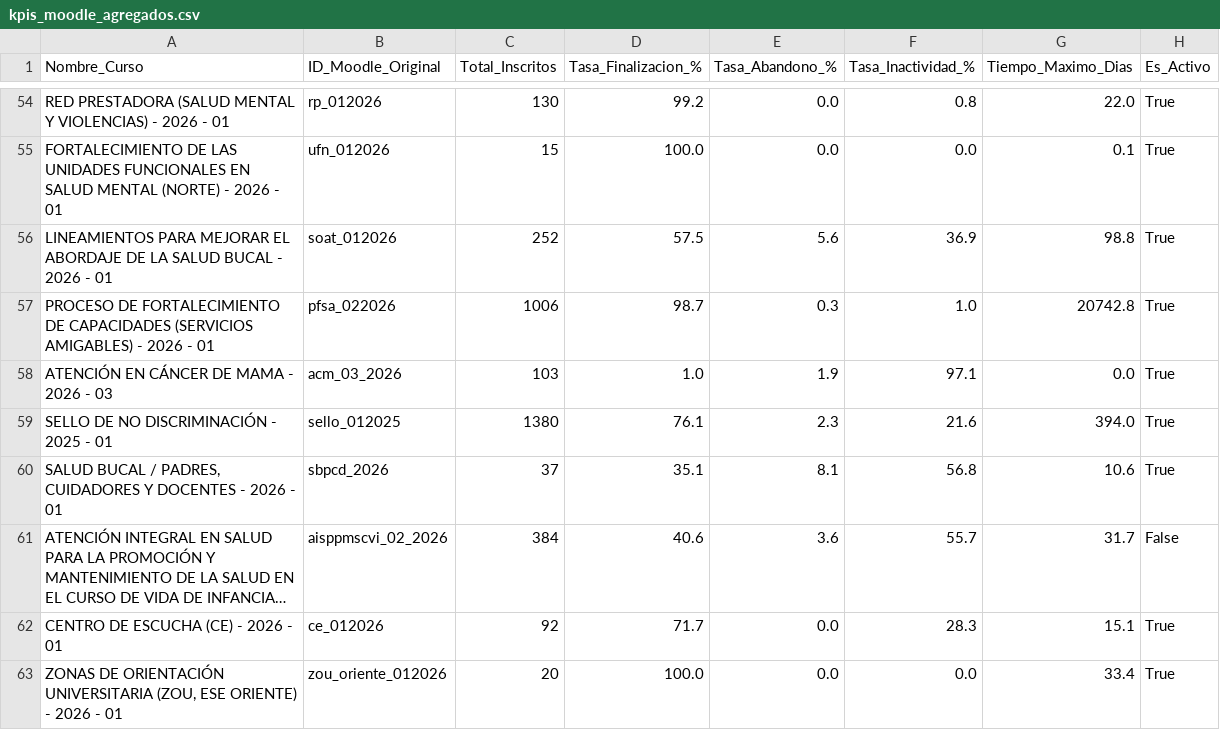
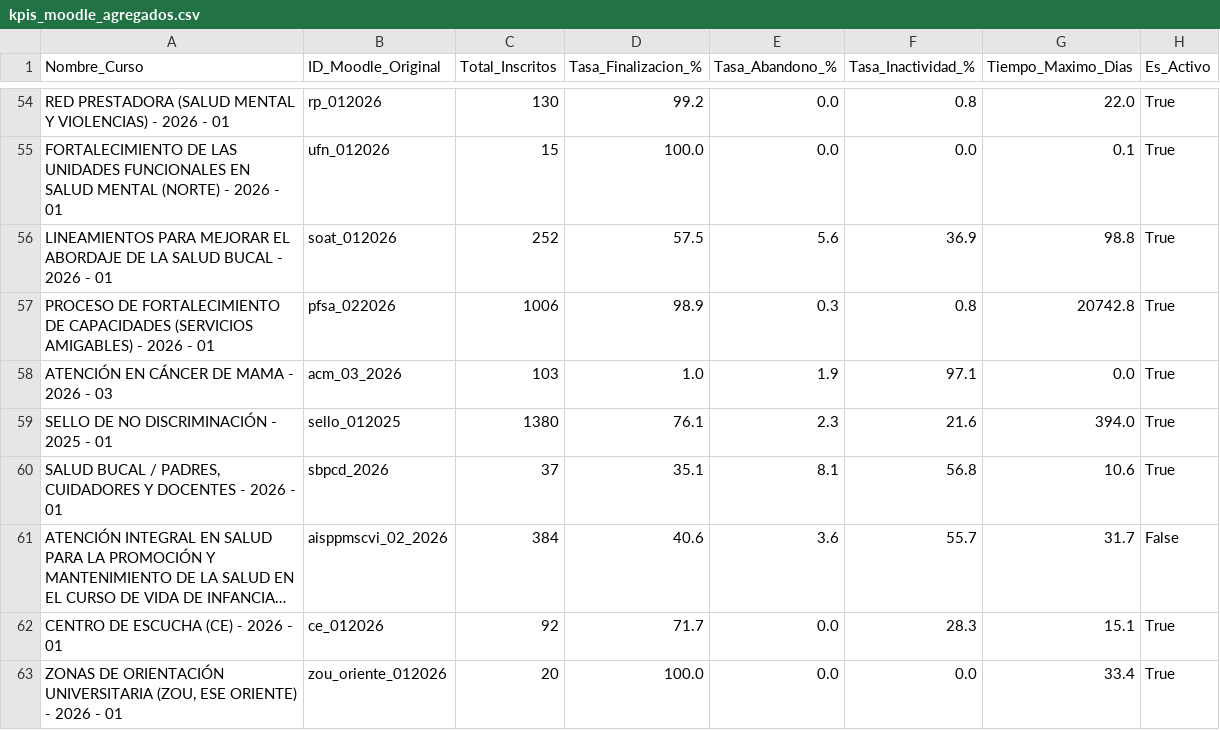
Before and after one commit to SecSaludCali/Tesis_Moodle, a CSV file: kpis_moodle_agregados.csv, drawn as a sheet; only a part is shown, gaps mark what is left out; long unchanged cells end in ….

```diff
--- a/kpis_moodle_agregados.csv
+++ b/kpis_moodle_agregados.csv
@@ -56,3 +56,3 @@ FORTALECIMIENTO DE LAS UNIDADES FUNCIONALES EN SALUD MENTAL (NORTE) - 2026 - 01,
 LINEAMIENTOS PARA MEJORAR EL ABORDAJE DE LA SALUD BUCAL - 2026 - 01,soat_012026,252,57.5,5.6,36.9,98.8,True
-PROCESO DE FORTALECIMIENTO DE CAPACIDADES (SERVICIOS AMIGABLES) - 2026 - 01,pfsa_022026,1006,98.7,0.3,1.0,20742.8,True
+PROCESO DE FORTALECIMIENTO DE CAPACIDADES (SERVICIOS AMIGABLES) - 2026 - 01,pfsa_022026,1006,98.9,0.3,0.8,20742.8,True
 ATENCIÓN EN CÁNCER DE MAMA - 2026 - 03,acm_03_2026,103,1.0,1.9,97.1,0.0,True
```
Also changed, not shown: descargas_moodle/progress.sello_012025.csv, 2 other files.
